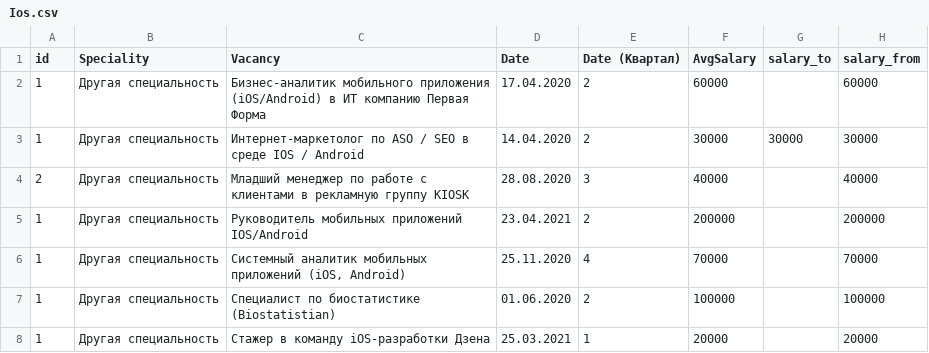
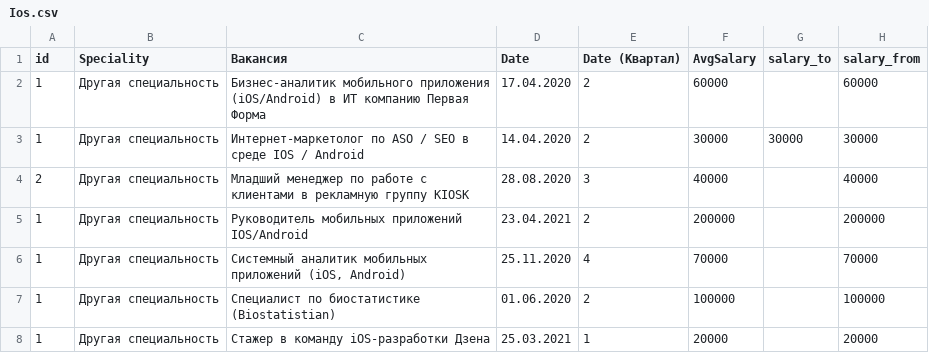
Before and after one commit to Slavex04/mirea, a CSV file: Ios.csv, drawn as a sheet; only a part is shown; the diff names each change by its address in the sheet, - before the commit and + after, or states it on an @@ line.

Commit message:
Update Ios.csv

```diff
--- a/Ios.csv
+++ b/Ios.csv
-C1: Vacancy
+C1: Вакансия
```
